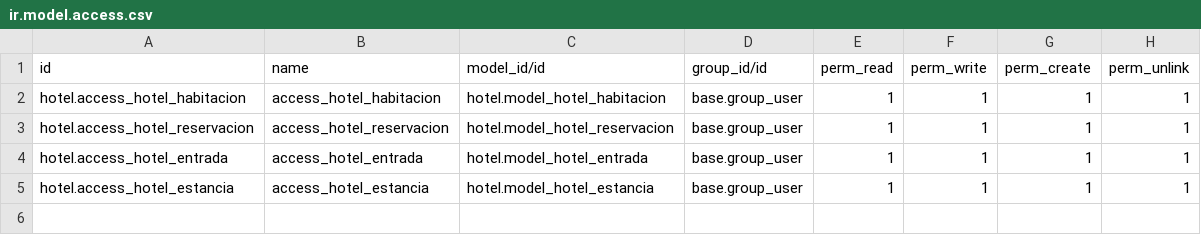
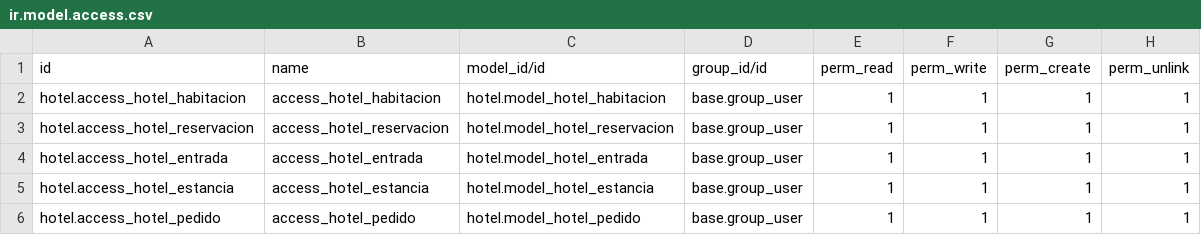
Before and after one commit to Peru-odoo/Modulo-Hospedaje, a CSV file: security/ir.model.access.csv, drawn as a sheet.

Commit message:
agregado el modelo de pedidos con sus campos, vistas y varias funcionalidades

```diff
--- a/security/ir.model.access.csv
+++ b/security/ir.model.access.csv
@@ -5 +5,2 @@ hotel.access_hotel_entrada,access_hotel_entrada,hotel.model_hotel_entrada,base.g
 hotel.access_hotel_estancia,access_hotel_estancia,hotel.model_hotel_estancia,base.group_user,1,1,1,1
+hotel.access_hotel_pedido,access_hotel_pedido,hotel.model_hotel_pedido,base.group_user,1,1,1,1
```
Also changed, not shown: 8 other files.
